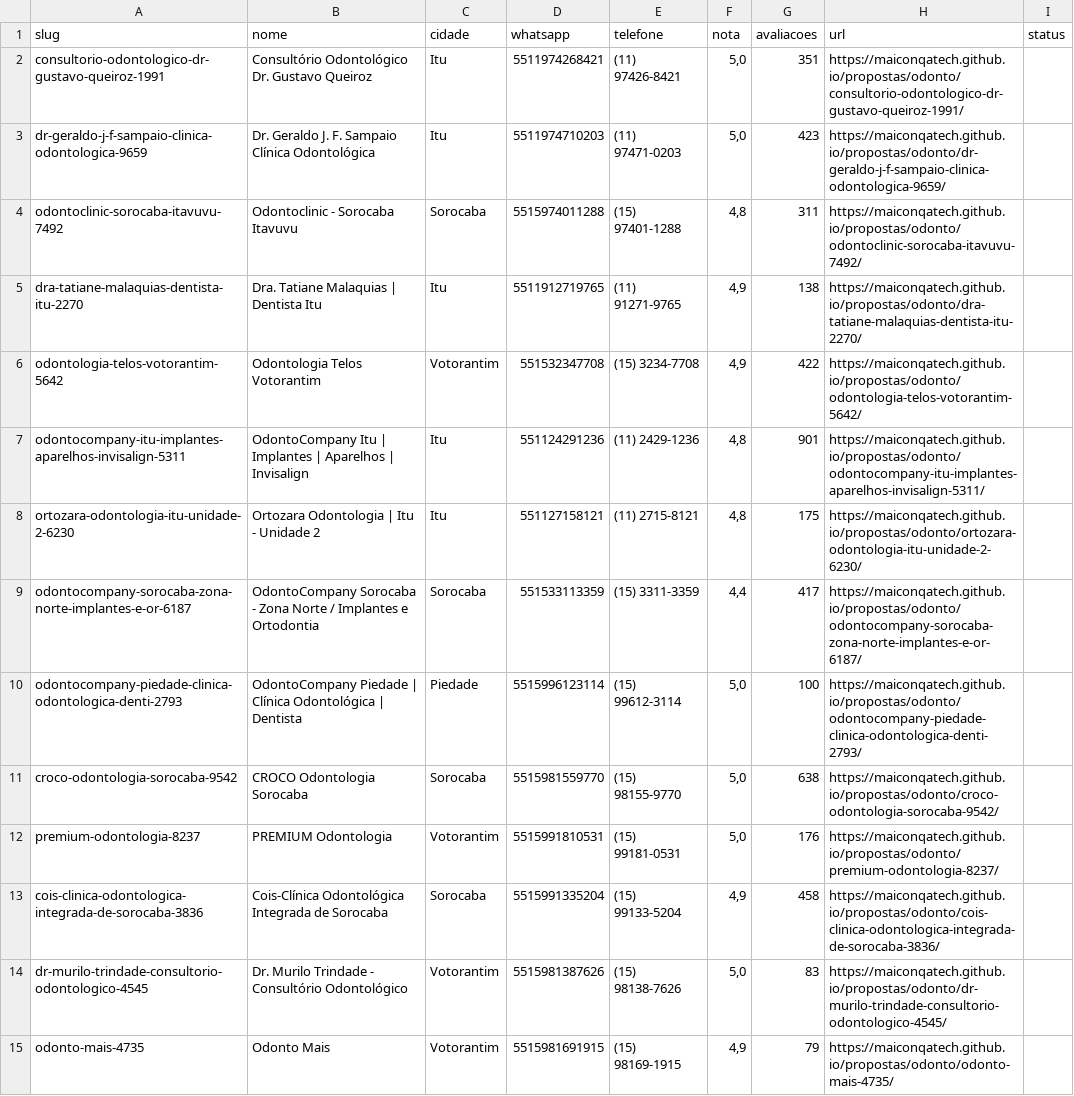
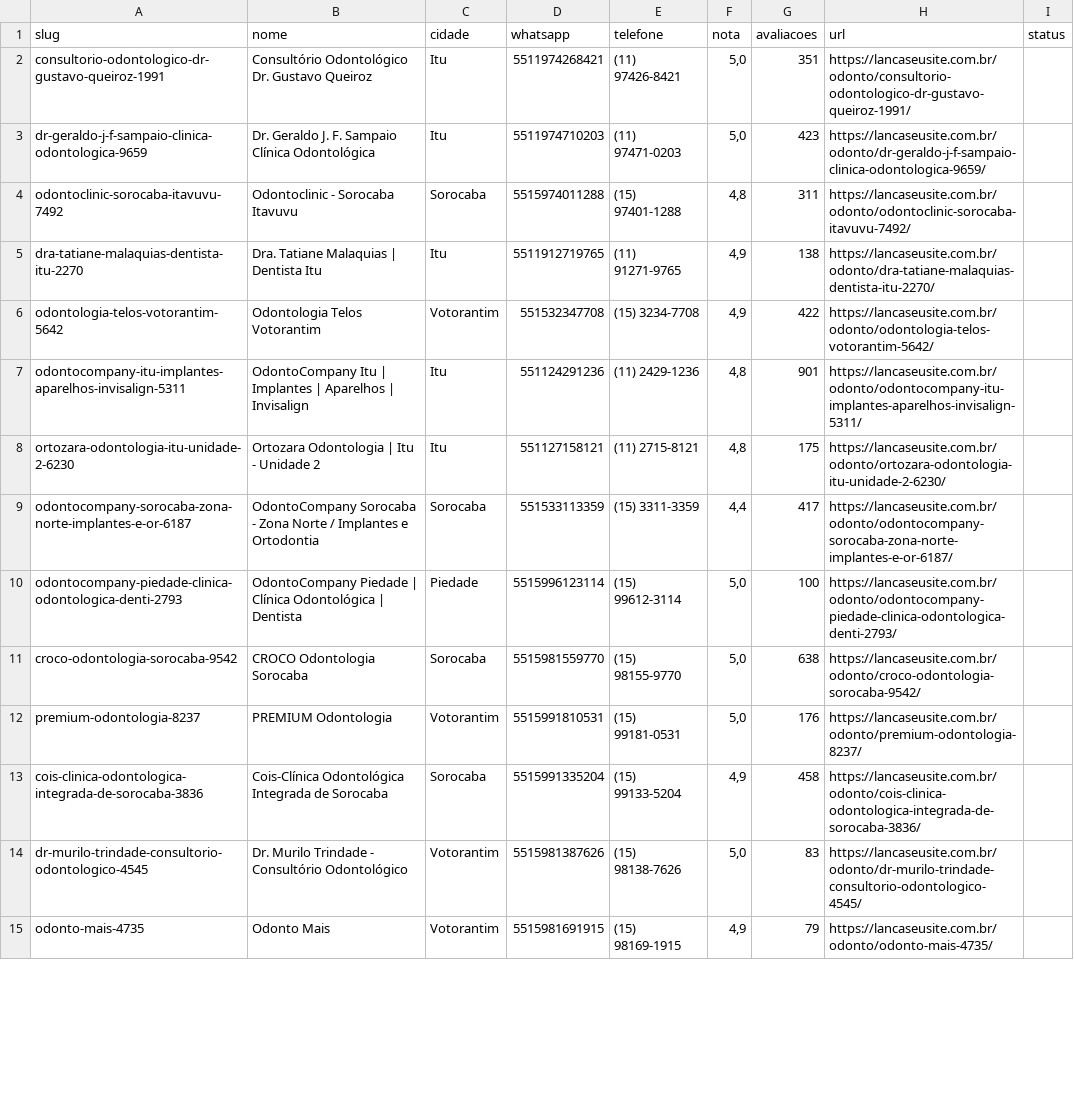
Before and after one commit to maiconqatech/propostas, a CSV file: odonto/_leads.csv, drawn as a sheet; only a part is shown; the diff covers the shown part only; the diff names each change by its address in the sheet, - before the commit and + after, or states it on an @@ line.

```diff
--- a/odonto/_leads.csv
+++ b/odonto/_leads.csv
-H2 (url): https://maiconqatech.github.io/propostas/odonto/consultorio-odontologico-dr-gustavo-queiroz-1991/
+H2 (url): https://lancaseusite.com.br/odonto/consultorio-odontologico-dr-gustavo-queiroz-1991/
-H3 (url): https://maiconqatech.github.io/propostas/odonto/dr-geraldo-j-f-sampaio-clinica-odontologica-9659/
+H3 (url): https://lancaseusite.com.br/odonto/dr-geraldo-j-f-sampaio-clinica-odontologica-9659/
-H4 (url): https://maiconqatech.github.io/propostas/odonto/odontoclinic-sorocaba-itavuvu-7492/
+H4 (url): https://lancaseusite.com.br/odonto/odontoclinic-sorocaba-itavuvu-7492/
-H5 (url): https://maiconqatech.github.io/propostas/odonto/dra-tatiane-malaquias-dentista-itu-2270/
+H5 (url): https://lancaseusite.com.br/odonto/dra-tatiane-malaquias-dentista-itu-2270/
-H6 (url): https://maiconqatech.github.io/propostas/odonto/odontologia-telos-votorantim-5642/
+H6 (url): https://lancaseusite.com.br/odonto/odontologia-telos-votorantim-5642/
-H7 (url): https://maiconqatech.github.io/propostas/odonto/odontocompany-itu-implantes-aparelhos-invisalign-5311/
+H7 (url): https://lancaseusite.com.br/odonto/odontocompany-itu-implantes-aparelhos-invisalign-5311/
-H8 (url): https://maiconqatech.github.io/propostas/odonto/ortozara-odontologia-itu-unidade-2-6230/
+H8 (url): https://lancaseusite.com.br/odonto/ortozara-odontologia-itu-unidade-2-6230/
-H9 (url): https://maiconqatech.github.io/propostas/odonto/odontocompany-sorocaba-zona-norte-implantes-e-or-6187/
+H9 (url): https://lancaseusite.com.br/odonto/odontocompany-sorocaba-zona-norte-implantes-e-or-6187/
-H10 (url): https://maiconqatech.github.io/propostas/odonto/odontocompany-piedade-clinica-odontologica-denti-2793/
+H10 (url): https://lancaseusite.com.br/odonto/odontocompany-piedade-clinica-odontologica-denti-2793/
-H11 (url): https://maiconqatech.github.io/propostas/odonto/croco-odontologia-sorocaba-9542/
+H11 (url): https://lancaseusite.com.br/odonto/croco-odontologia-sorocaba-9542/
-H12 (url): https://maiconqatech.github.io/propostas/odonto/premium-odontologia-8237/
+H12 (url): https://lancaseusite.com.br/odonto/premium-odontologia-8237/
-H13 (url): https://maiconqatech.github.io/propostas/odonto/cois-clinica-odontologica-integrada-de-sorocaba-3836/
+H13 (url): https://lancaseusite.com.br/odonto/cois-clinica-odontologica-integrada-de-sorocaba-3836/
-H14 (url): https://maiconqatech.github.io/propostas/odonto/dr-murilo-trindade-consultorio-odontologico-4545/
+H14 (url): https://lancaseusite.com.br/odonto/dr-murilo-trindade-consultorio-odontologico-4545/
-H15 (url): https://maiconqatech.github.io/propostas/odonto/odonto-mais-4735/
+H15 (url): https://lancaseusite.com.br/odonto/odonto-mais-4735/
```
Also changed, not shown: 104 edited cells elsewhere in this file, auto/_leads.csv, fisio/_leads.csv, 16 other files.
